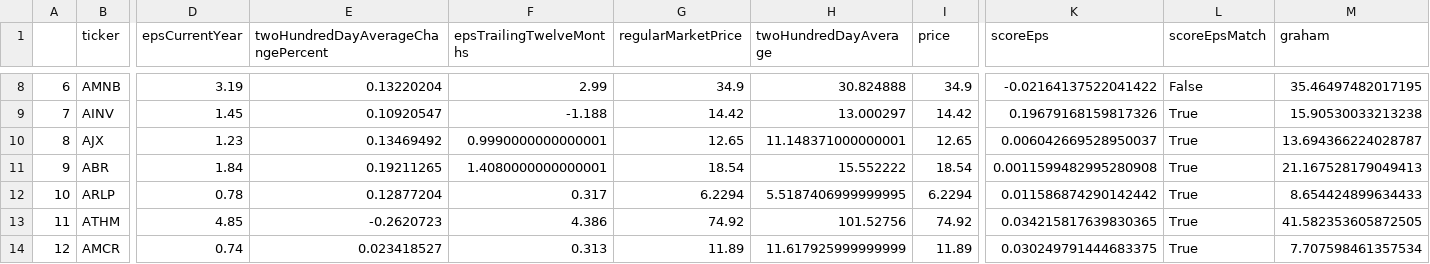
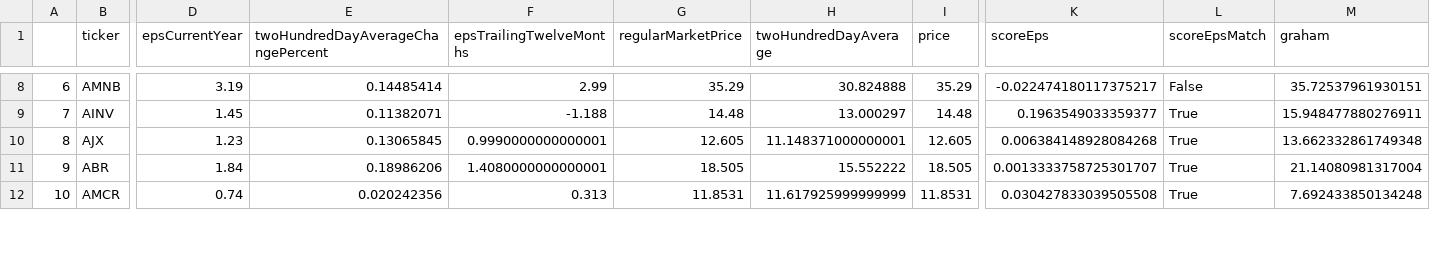
Before and after one commit to HiltonWS/StockScreenerData, a CSV file: stocksScreened.csv, drawn as a sheet; only a part is shown, gaps mark what is left out; removed rows and columns are numbered as before the commit, all else as after; rows hold the shown columns only; the diff covers the shown part only; the diff names each change by its address in the sheet, - before the commit and + after, or states it on an @@ line.

```diff
--- a/stocksScreened.csv
+++ b/stocksScreened.csv
-E8: 0.13220204
+E8: 0.14485414
-G8 (regularMarketPrice): 34.9
+G8 (regularMarketPrice): 35.29
-I8 (price): 34.9
+I8 (price): 35.29
-K8 (scoreEps): -0.02164137522041422
+K8 (scoreEps): -0.022474180117375217
-M8 (graham): 35.46497482017195
+M8 (graham): 35.72537961930151
-E9: 0.10920547
+E9: 0.11382071
-G9 (regularMarketPrice): 14.42
+G9 (regularMarketPrice): 14.48
-I9 (price): 14.42
+I9 (price): 14.48
-K9 (scoreEps): 0.19679168159817326
+K9 (scoreEps): 0.1963549033359377
-M9 (graham): 15.90530033213238
+M9 (graham): 15.948477880276911
-E10: 0.13469492
+E10: 0.13065845
-G10 (regularMarketPrice): 12.65
+G10 (regularMarketPrice): 12.605
-I10 (price): 12.65
+I10 (price): 12.605
-K10 (scoreEps): 0.006042669528950037
+K10 (scoreEps): 0.006384148928084268
-M10 (graham): 13.694366224028787
+M10 (graham): 13.662332861749348
-E11: 0.19211265
+E11: 0.18986206
-G11 (regularMarketPrice): 18.54
+G11 (regularMarketPrice): 18.505
-I11 (price): 18.54
+I11 (price): 18.505
-K11 (scoreEps): 0.0011599482995280908
+K11 (scoreEps): 0.0013333758725301707
-M11 (graham): 21.167528179049413
+M11 (graham): 21.14080981317004
-row 12: 10 | ARLP | 0.78 | 0.12877204 | 0.317 | 6.2294 | 5.5187406999999995 | 6.2294 | 0.011586874290142442 | True | 8.654424899634433
-row 13: 11 | ATHM | 4.85 | -0.2620723 | 4.386 | 74.92 | 101.52756 | 74.92 | 0.034215817639830365 | True | 41.582353605872505
@@ column A renumbered from row 12 down @@
-E12: 0.023418527
+E12: 0.020242356
-G12 (regularMarketPrice): 11.89
+G12 (regularMarketPrice): 11.8531
-I12 (price): 11.89
+I12 (price): 11.8531
-K12 (scoreEps): 0.030249791444683375
+K12 (scoreEps): 0.030427833039505508
-M12 (graham): 7.707598461357534
+M12 (graham): 7.692433850134248
```
Also changed, not shown: 35 edited cells elsewhere in this file.
